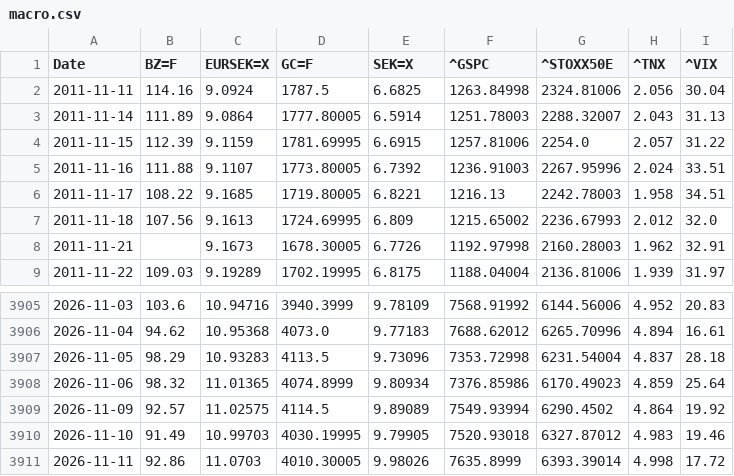
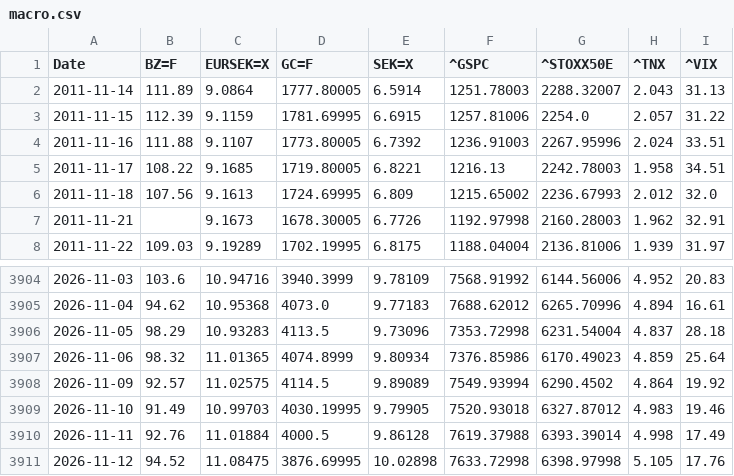
Before and after one commit to alexander03morth-tech/quant-lab, a CSV file: data/macro.csv, drawn as a sheet; only a part is shown, gaps mark what is left out.

```diff
--- a/data/macro.csv
+++ b/data/macro.csv
@@ -1,3 +1,2 @@
 Date,BZ=F,EURSEK=X,GC=F,SEK=X,^GSPC,^STOXX50E,^TNX,^VIX
-2011-11-11,114.16,9.0924,1787.5,6.6825,1263.84998,2324.81006,2.056,30.04
 2011-11-14,111.89,9.0864,1777.80005,6.5914,1251.78003,2288.32007,2.043,31.13
@@ -3910,2 +3909,3 @@ Date,BZ=F,EURSEK=X,GC=F,SEK=X,^GSPC,^STOXX50E,^TNX,^VIX
 2026-11-10,91.49,10.99703,4030.19995,9.79905,7520.93018,6327.87012,4.983,19.46
-2026-11-11,92.86,11.0703,4010.30005,9.98026,7635.8999,6393.39014,4.998,17.72
+2026-11-11,92.76,11.01884,4000.5,9.86128,7619.37988,6393.39014,4.998,17.49
+2026-11-12,94.52,11.08475,3876.69995,10.02898,7633.72998,6398.97998,5.105,17.76
```
Also changed, not shown: 9 other files.
